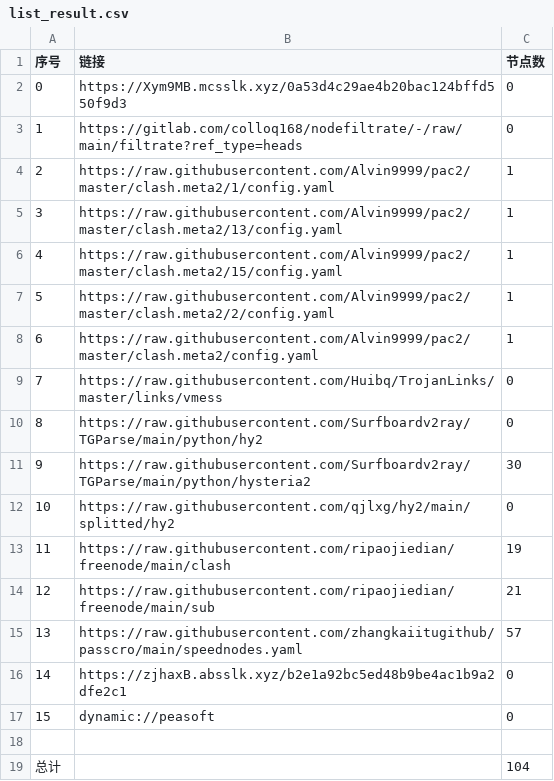
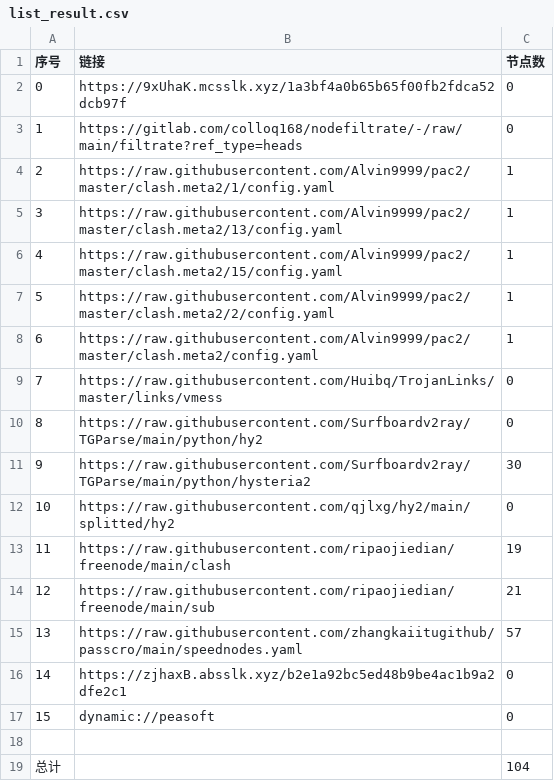
Before and after one commit to ileesen/AutoMergePublicNodes, a CSV file: list_result.csv, drawn as a sheet.

```diff
--- a/list_result.csv
+++ b/list_result.csv
@@ -1,3 +1,3 @@
 序号,链接,节点数
-0,https://Xym9MB.mcsslk.xyz/0a53d4c29ae4b20bac124bffd550f9d3,0
+0,https://9xUhaK.mcsslk.xyz/1a3bf4a0b65b65f00fb2fdca52dcb97f,0
 1,https://gitlab.com/colloq168/nodefiltrate/-/raw/main/filtrate?ref_type=heads,0
```
Also changed, not shown: 5 other files.
